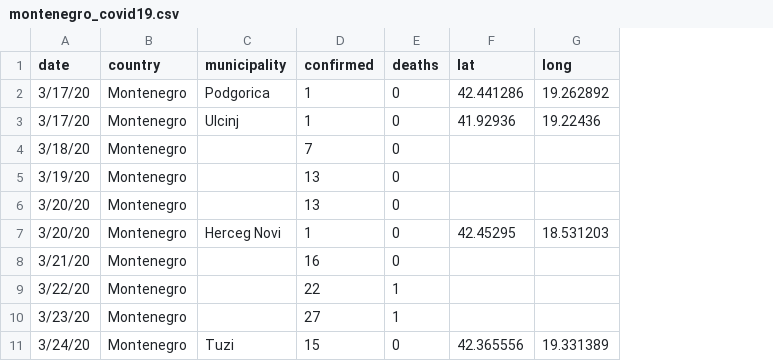
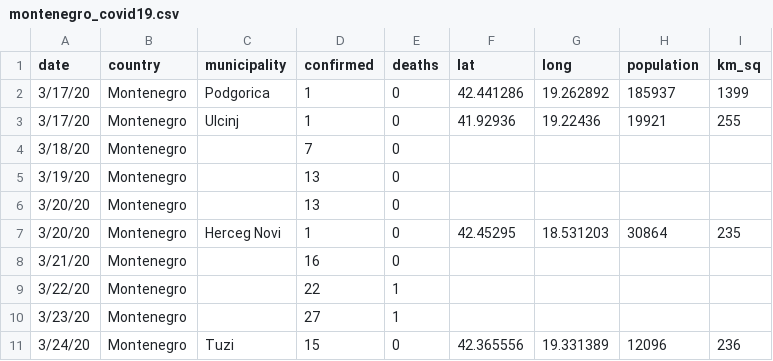
Before and after one commit to antoniojurlina/COVID19_Montenegro, a CSV file: data/montenegro_covid19.csv, drawn as a sheet; only a part is shown; the diff names each change by its address in the sheet, - before the commit and + after, or states it on an @@ line.

```diff
--- a/data/montenegro_covid19.csv
+++ b/data/montenegro_covid19.csv
+column H (population), rows 2-11: 185937 | 19921 |  |  |  | 30864 |  |  |  | 12096
+column I (km_sq), rows 2-11: 1399 | 255 |  |  |  | 235 |  |  |  | 236
```
Also changed, not shown: 2 other files.
